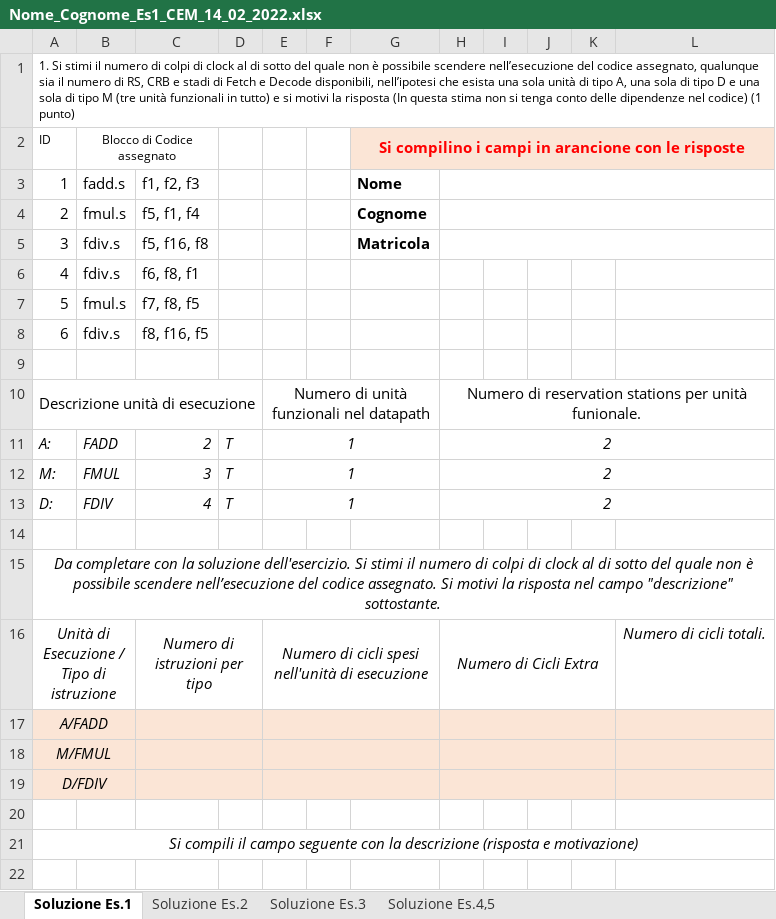
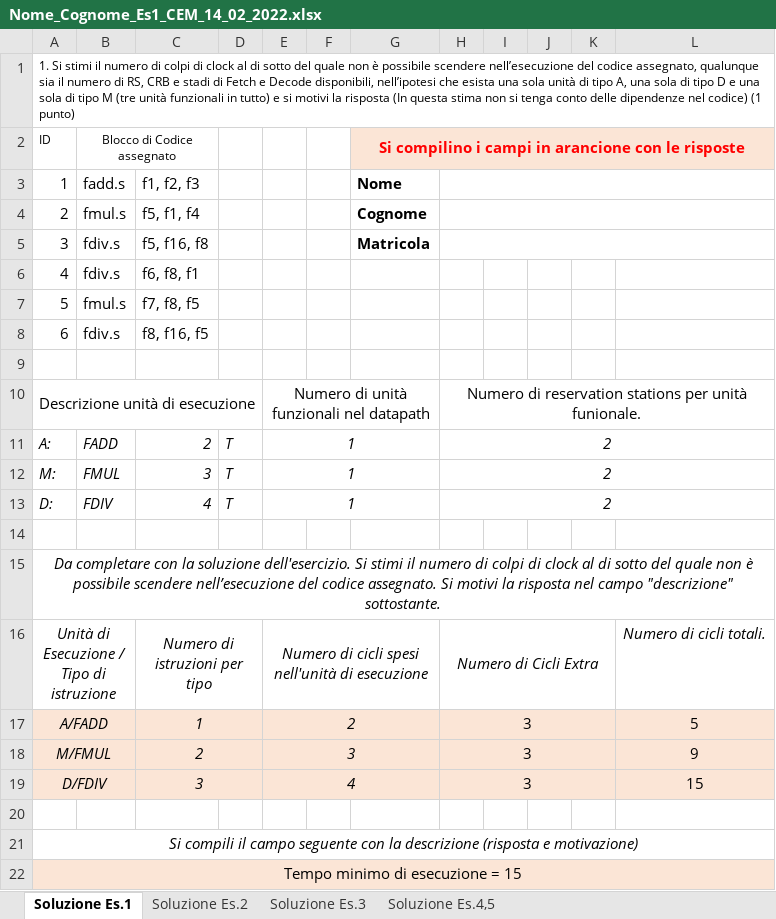
Before and after one commit to Tomassone/Universidad, an Excel workbook: Esercitazioni_AC/2022_02_14/Nome_Cognome_Es1_CEM_14_02_2022.xlsx, sheet Soluzione Es.1, drawn as a sheet; values as stored, in another font and other column widths than the file's, no borders; removed rows and columns are numbered as before the commit, all else as after; the diff names each change by its address in the sheet, - before the commit and + after, or states it on an @@ line.

```diff
--- a/Esercitazioni_AC/2022_02_14/Nome_Cognome_Es1_CEM_14_02_2022.xlsx (sheet Soluzione Es.1)
+++ b/Esercitazioni_AC/2022_02_14/Nome_Cognome_Es1_CEM_14_02_2022.xlsx (sheet Soluzione Es.1)
+row 17: A/FADD |  | 1 |  | 2 |  |  | 3 |  |  |  | 5
+row 18: M/FMUL |  | 2 |  | 3 |  |  | 3 |  |  |  | 9
+row 19: D/FDIV |  | 3 |  | 4 |  |  | 3 |  |  |  | 15
@@ column A renumbered between rows 20 and 22 @@
-A20:L21 fill: #FBE5D6
+A20:L21 fill: none
-A17:B17 merged
-C17:D17 merged
-E17:G17 merged
-H17:K17 merged
-A18:B18 merged
+A21:L21 merged
-C18:D18 merged
-E18:G18 merged
-H18:K18 merged
-A22 italic: on
+A22 italic: off
-A19:B19 merged
+A22:L22 merged
-C19:D19 merged
-E19:G19 merged
-H19:K19 merged
-row 20: (empty)
-row 21: Si compili il campo seguente con la descrizione (risposta e motivazione)
```
Also changed, not shown: sheet Soluzione Es.4,5, sheet Soluzione Es.2, sheet Soluzione Es.3, 15 other files.
